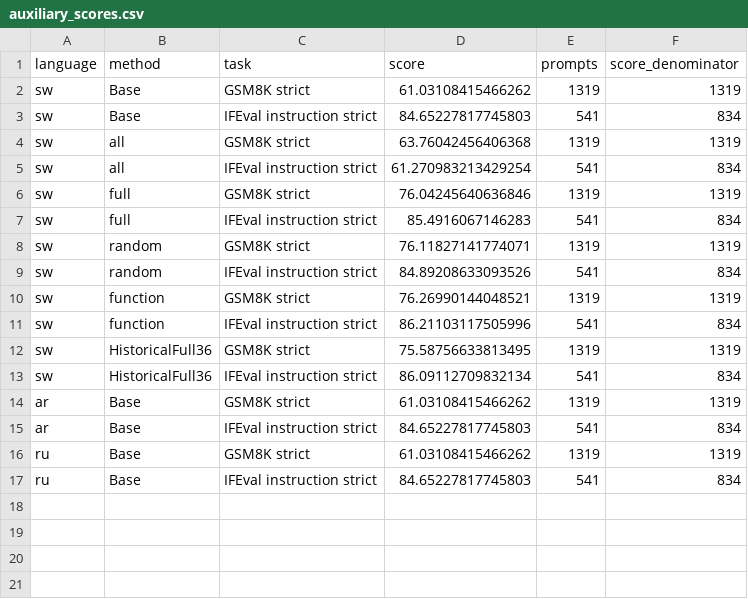
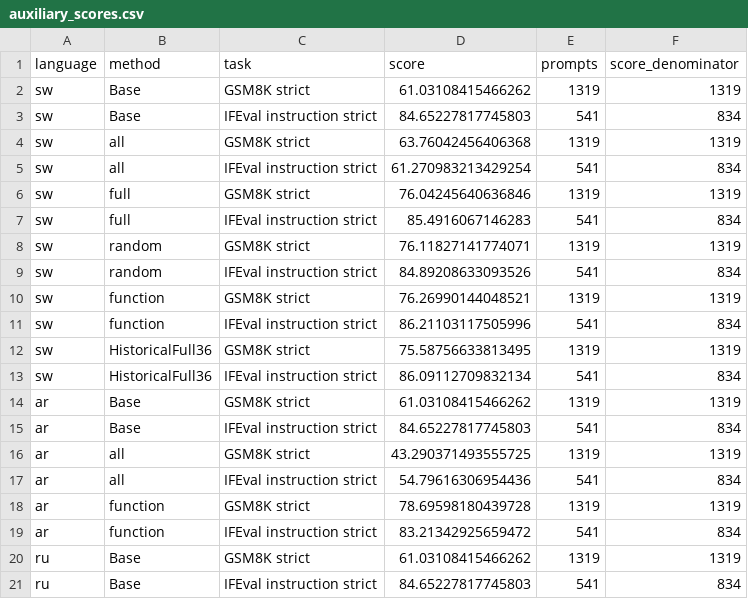
Before and after one commit to lxy308297917-cloud/Multilingual-CL-10.31, a CSV file: research/function_aware_formal_20261109/auxiliary_scores.csv, drawn as a sheet.

```diff
--- a/research/function_aware_formal_20261109/auxiliary_scores.csv
+++ b/research/function_aware_formal_20261109/auxiliary_scores.csv
@@ -15,2 +15,6 @@ ar,Base,GSM8K strict,61.03108415466262,1319,1319
 ar,Base,IFEval instruction strict,84.65227817745803,541,834
+ar,all,GSM8K strict,43.290371493555725,1319,1319
+ar,all,IFEval instruction strict,54.79616306954436,541,834
+ar,function,GSM8K strict,78.69598180439728,1319,1319
+ar,function,IFEval instruction strict,83.21342925659472,541,834
 ru,Base,GSM8K strict,61.03108415466262,1319,1319
```
Also changed, not shown: research/benchmark_5plus5_20261109/base_deltas.csv, research/function_aware_formal_20261109/audited_scores.csv, 38 other files.
